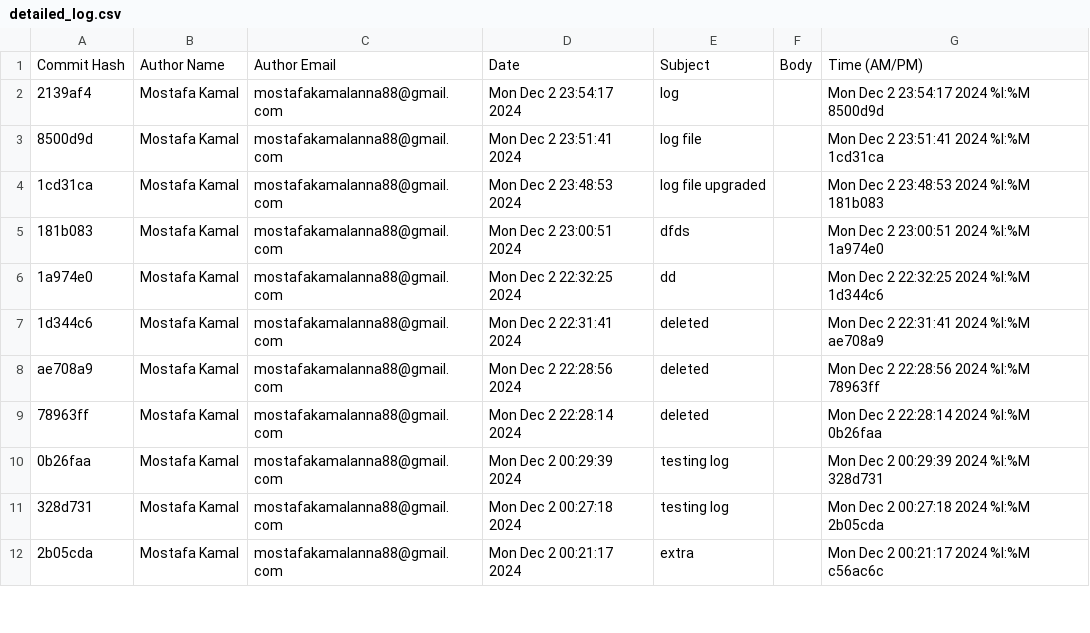
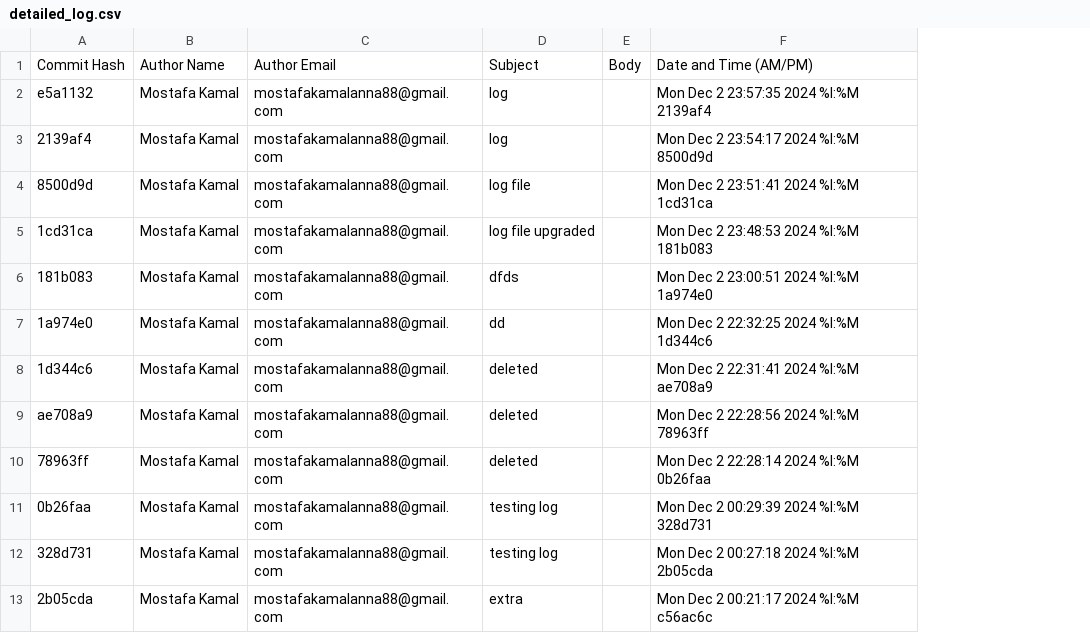
Before and after one commit to Montyvhai007/SD, a CSV file: detailed_log.csv, drawn as a sheet; only a part is shown; removed rows and columns are numbered as before the commit, all else as after; the diff names each change by its address in the sheet, - before the commit and + after, or states it on an @@ line.

Commit message:
log

```diff
--- a/detailed_log.csv
+++ b/detailed_log.csv
-column D, rows 1-12: Date | Mon Dec 2 23:54:17 2024 | Mon Dec 2 23:51:41 2024 | Mon Dec 2 23:48:53 2024 | Mon Dec 2 23:00:51 2024 | Mon Dec 2 22:32:25 2024 | Mon Dec 2 22:31:41 2024 | Mon Dec 2 22:28:56 2024 | Mon Dec 2 22:28:14 2024 | Mon Dec 2 00:29:39 2024 | Mon Dec 2 00:27:18 2024 | Mon Dec 2 00:21:17 2024
-F1: Time (AM/PM)
+F1: Date and Time (AM/PM)
+row 2: e5a1132 | Mostafa Kamal | mostafakamalanna88@gmail.com | log |  | Mon Dec 2 23:57:35 2024 %I:%M 2139af4
```
